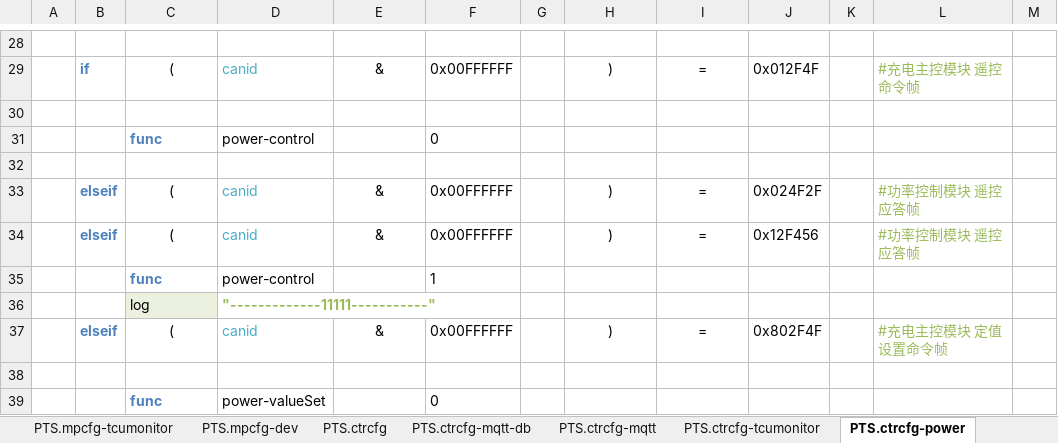
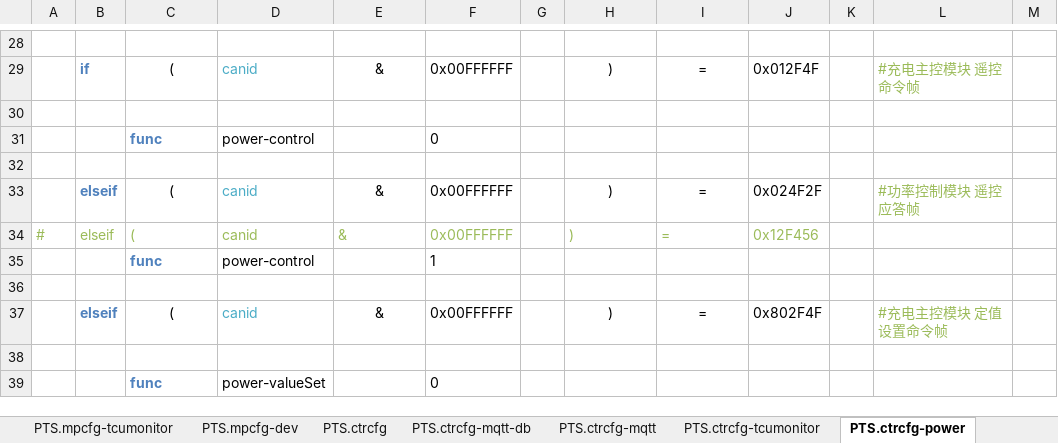
Before and after one commit to lmanzg/intelligence, an Excel workbook: 1.arm_智能运维-mqtt-单枪1.xlsm, sheet PTS.ctrcfg-power, drawn as a sheet; only a part is shown, gaps mark what is left out; values as stored, in another font and other column widths than the file's, no borders; rows hold the shown columns only; the diff names each change by its address in the sheet, - before the commit and + after, or states it on an @@ line.

```diff
--- a/1.arm_智能运维-mqtt-单枪1.xlsm (sheet PTS.ctrcfg-power)
+++ b/1.arm_智能运维-mqtt-单枪1.xlsm (sheet PTS.ctrcfg-power)
-A34: (empty)
+A34: #
@@ B34 bold: on → off, text colour: #4F81BD → #9BBB59 @@
@@ C34 text colour: black → #9BBB59, alignment: center → left @@
-D34 text colour: #4BACC6
+D34 text colour: #9BBB59
-E34:F34 text colour: black
+E34:F34 text colour: #9BBB59
-E34 alignment: center
+E34 alignment: left
-H34:J34 text colour: black
+H34:J34 text colour: #9BBB59
-H34:I34 alignment: center
+H34:I34 alignment: left
-L34: #功率控制模块 遥控应答帧
+L34: (empty)
-row 36:  |  | log | "-------------11111-----------"
+row 36: (empty)
-C36 fill: #EBF1DE
+C36 fill: none
```
Also changed, not shown: sheet PTS.ctrcfg-tcumonitor, sheet PTS.mpcfg-tcumonitor, hidden cells.
